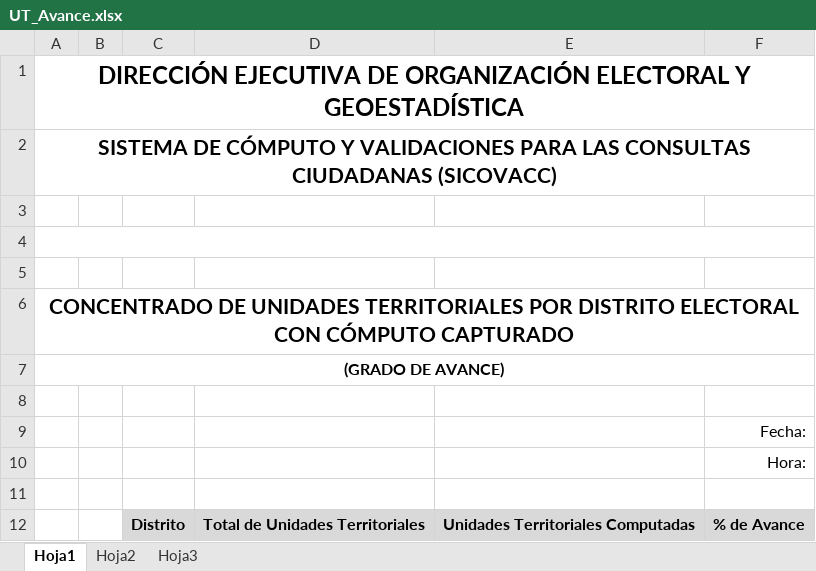
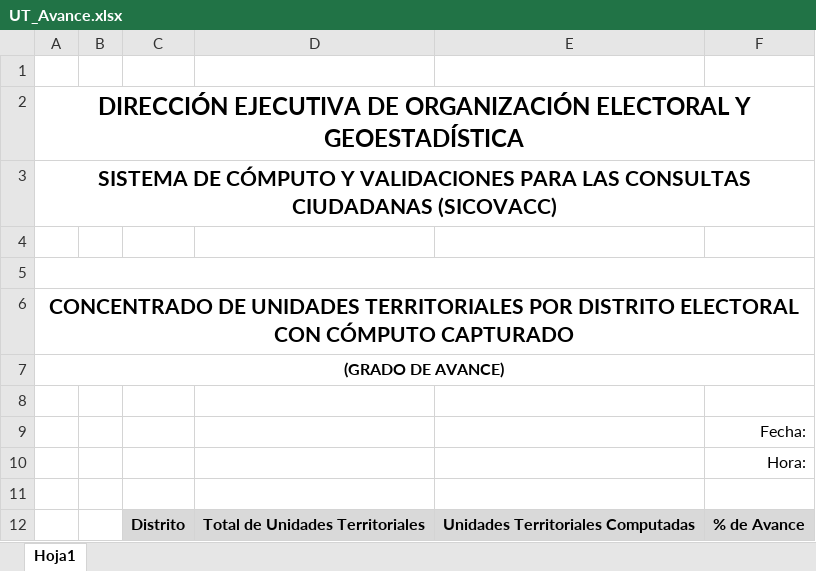
Before and after one commit to GerardoRugerio/sicovacc2026_back, an Excel workbook: plantillas/UT_Avance.xlsx, sheet Hoja1, drawn as a sheet; values as stored, in another font and other column widths than the file's, no borders; removed rows and columns are numbered as before the commit, all else as after; the diff names each change by its address in the sheet, - before the commit and + after, or states it on an @@ line.

```diff
--- a/plantillas/UT_Avance.xlsx (sheet Hoja1)
+++ b/plantillas/UT_Avance.xlsx (sheet Hoja1)
-sheet tab: Hoja2
-sheet tab: Hoja3
+row 1: (empty)
-row 3: (empty)
-A4:F4 merged
+A5:F5 merged
```
Also changed, not shown: plantillas/Resultados_Opi_Mesa.xlsx, plantillas/consulta/Proyectos_Opinar.xlsx, 48 other files.
